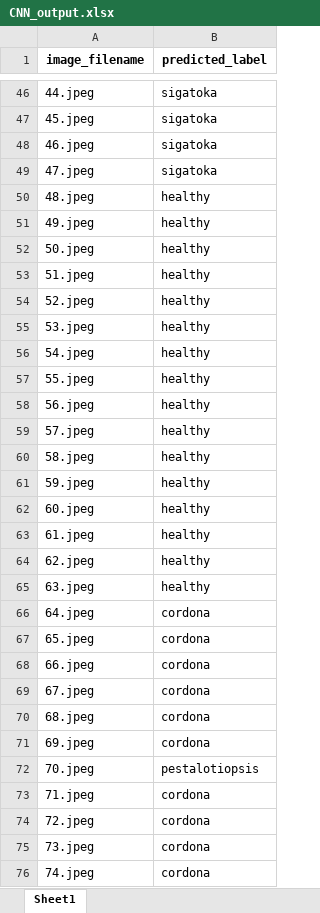
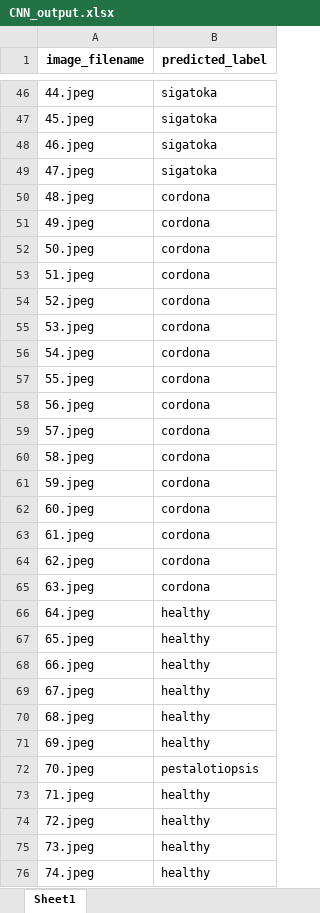
Before and after one commit to antonbc/cs180-project, an Excel workbook: outputs/CNN_output.xlsx, sheet Sheet1, drawn as a sheet; only a part is shown, gaps mark what is left out; values as stored, in another font and other column widths than the file's, no borders; the diff covers the shown part only; the diff names each change by its address in the sheet, - before the commit and + after, or states it on an @@ line.

Commit message:
Fixed demo code and output

```diff
--- a/outputs/CNN_output.xlsx (sheet Sheet1)
+++ b/outputs/CNN_output.xlsx (sheet Sheet1)
-B50:B65 (predicted_label): healthy
+B50:B65 (predicted_label): cordona
-B66:B71 (predicted_label): cordona
+B66:B71 (predicted_label): healthy
-B73:B76 (predicted_label): cordona
+B73:B76 (predicted_label): healthy
```
Also changed, not shown: 3 edited cells elsewhere in this sheet, outputs/VIT_output.xlsx, 1 other file.
